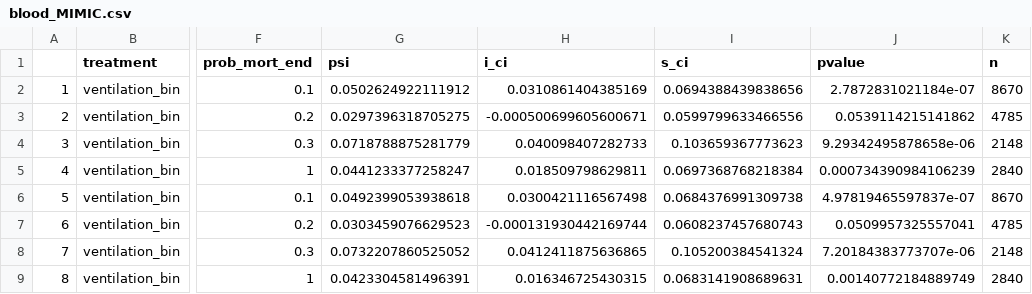
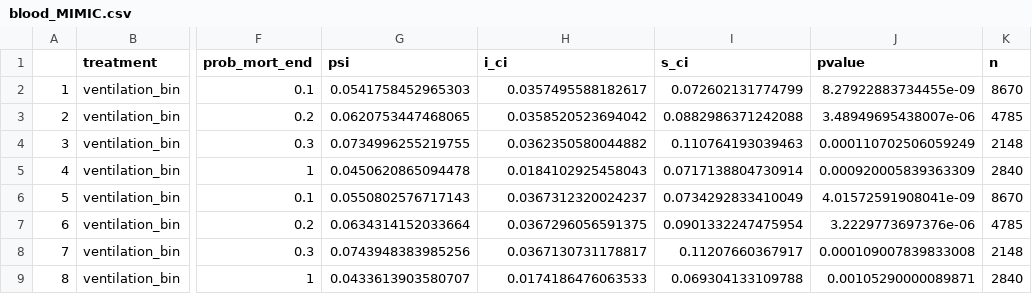
Before and after one commit to joamats/mit-tmle-sepsis, a CSV file: results/NEW/blood_MIMIC.csv, drawn as a sheet; only a part is shown, gaps mark what is left out; the diff covers the shown part only; the diff names each change by its address in the sheet, - before the commit and + after, or states it on an @@ line.

```diff
--- a/results/NEW/blood_MIMIC.csv
+++ b/results/NEW/blood_MIMIC.csv
-G2 (psi): 0.0502624922111912
+G2 (psi): 0.0541758452965303
-H2 (i_ci): 0.0310861404385169
+H2 (i_ci): 0.0357495588182617
-I2 (s_ci): 0.0694388439838656
+I2 (s_ci): 0.072602131774799
-J2 (pvalue): 2.7872831021184e-07
+J2 (pvalue): 8.27922883734455e-09
-G3 (psi): 0.0297396318705275
+G3 (psi): 0.0620753447468065
-H3 (i_ci): -0.000500699605600671
+H3 (i_ci): 0.0358520523694042
-I3 (s_ci): 0.0599799633466556
+I3 (s_ci): 0.0882986371242088
-J3 (pvalue): 0.0539114215141862
+J3 (pvalue): 3.48949695438007e-06
-G4 (psi): 0.0718788875281779
+G4 (psi): 0.0734996255219755
-H4 (i_ci): 0.040098407282733
+H4 (i_ci): 0.0362350580044882
-I4 (s_ci): 0.103659367773623
+I4 (s_ci): 0.110764193039463
-J4 (pvalue): 9.29342495878658e-06
+J4 (pvalue): 0.000110702506059249
-G5 (psi): 0.0441233377258247
+G5 (psi): 0.0450620865094478
-H5 (i_ci): 0.018509798629811
+H5 (i_ci): 0.0184102925458043
-I5 (s_ci): 0.0697368768218384
+I5 (s_ci): 0.0717138804730914
-J5 (pvalue): 0.000734390984106239
+J5 (pvalue): 0.000920005839363309
-G6 (psi): 0.0492399053938618
+G6 (psi): 0.0550802576717143
-H6 (i_ci): 0.0300421116567498
+H6 (i_ci): 0.0367312320024237
-I6 (s_ci): 0.0684376991309738
+I6 (s_ci): 0.0734292833410049
-J6 (pvalue): 4.97819465597837e-07
+J6 (pvalue): 4.01572591908041e-09
-G7 (psi): 0.0303459076629523
+G7 (psi): 0.0634314152033664
-H7 (i_ci): -0.000131930442169744
+H7 (i_ci): 0.0367296056591375
-I7 (s_ci): 0.0608237457680743
+I7 (s_ci): 0.0901332247475954
-J7 (pvalue): 0.0509957325557041
+J7 (pvalue): 3.2229773697376e-06
-G8 (psi): 0.0732207860525052
+G8 (psi): 0.0743948383985256
-H8 (i_ci): 0.0412411875636865
+H8 (i_ci): 0.0367130731178817
-I8 (s_ci): 0.105200384541324
+I8 (s_ci): 0.11207660367917
-J8 (pvalue): 7.20184383773707e-06
+J8 (pvalue): 0.000109007839833008
-G9 (psi): 0.0423304581496391
+G9 (psi): 0.0433613903580707
-H9 (i_ci): 0.016346725430315
+H9 (i_ci): 0.0174186476063533
-I9 (s_ci): 0.0683141908689631
+I9 (s_ci): 0.069304133109788
-J9 (pvalue): 0.00140772184889749
+J9 (pvalue): 0.00105290000089871
```
Also changed, not shown: 112 edited cells elsewhere in this file, results/NEW/TMLE_MIMIC.csv, 4 other files.
